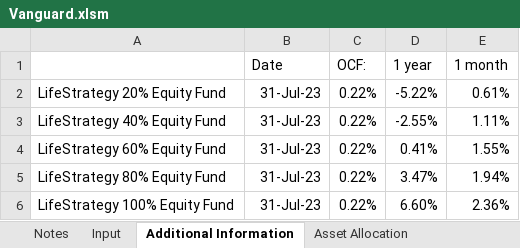
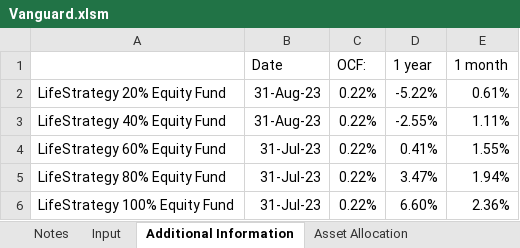
Before and after one commit to PashaBiker/pdf_scraping, an Excel workbook: 15_milestone/Vanguard/Vanguard.xlsm, sheet Additional Information, drawn as a sheet; values as stored, in another font and other column widths than the file's, no borders; the diff names each change by its address in the sheet, - before the commit and + after, or states it on an @@ line.

```diff
--- a/15_milestone/Vanguard/Vanguard.xlsm (sheet Additional Information)
+++ b/15_milestone/Vanguard/Vanguard.xlsm (sheet Additional Information)
-B2:B3 (Date): 31-Jul-23
+B2:B3 (Date): 31-Aug-23
```
Also changed, not shown: sheet Dates, 13_milestone/AJ/AJ Bell.xlsm, 15_milestone/Brown Shipley/Brown Shipley.xlsm, 9 other files.
